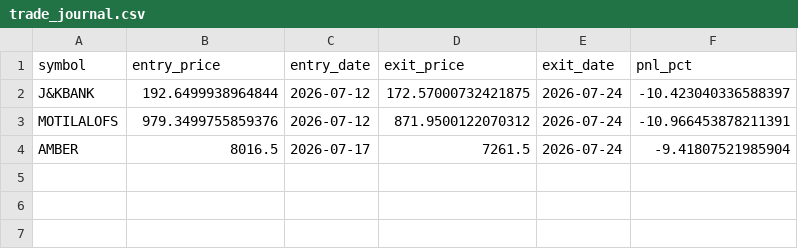
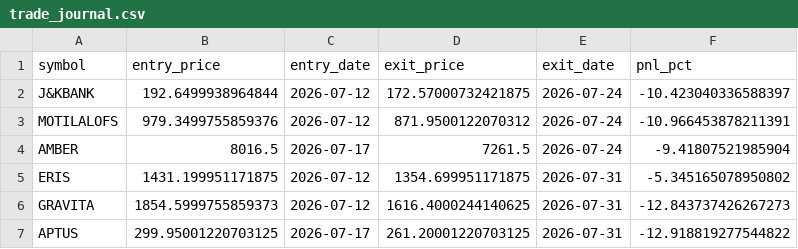
Before and after one commit to ppparthpatel49/Multitimeframestock1, a CSV file: trade_journal.csv, drawn as a sheet; the diff names each change by its address in the sheet, - before the commit and + after, or states it on an @@ line.

Commit message:
Update trades: Fri Jul 31 11:53:37 UTC 2026

```diff
--- a/trade_journal.csv
+++ b/trade_journal.csv
+row 5: ERIS | 1431.199951171875 | 2026-07-12 | 1354.699951171875 | 2026-07-31 | -5.345165078950802
+row 6: GRAVITA | 1854.5999755859373 | 2026-07-12 | 1616.4000244140625 | 2026-07-31 | -12.843737426267273
+row 7: APTUS | 299.95001220703125 | 2026-07-17 | 261.20001220703125 | 2026-07-31 | -12.918819277544822
```
Also changed, not shown: live_trades.csv.
